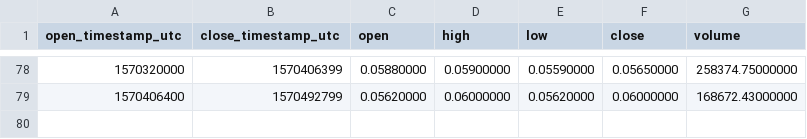
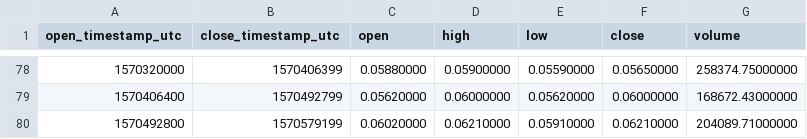
Before and after one commit to cryptobigbro/binance-DUSKUSDC, a CSV file: binance-DUSKUSDC-1d.csv, drawn as a sheet; only a part is shown, gaps mark what is left out.

```diff
--- a/binance-DUSKUSDC-1d.csv
+++ b/binance-DUSKUSDC-1d.csv
@@ -79 +79,2 @@ open_timestamp_utc,close_timestamp_utc,open,high,low,close,volume
 1570406400,1570492799,0.05620000,0.06000000,0.05620000,0.06000000,168672.43000000
+1570492800,1570579199,0.06020000,0.06210000,0.05910000,0.06210000,204089.71000000
```
Also changed, not shown: binance-DUSKUSDC-1h.csv.
